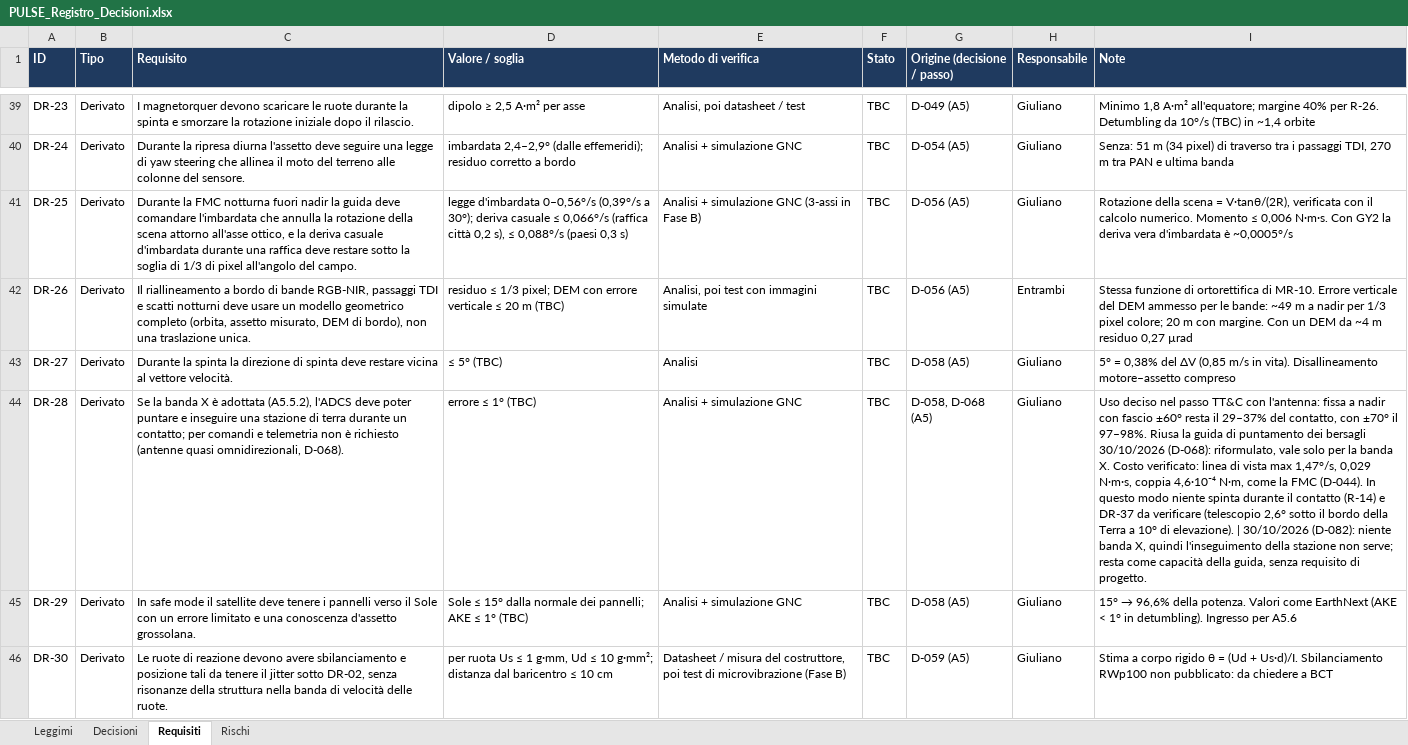
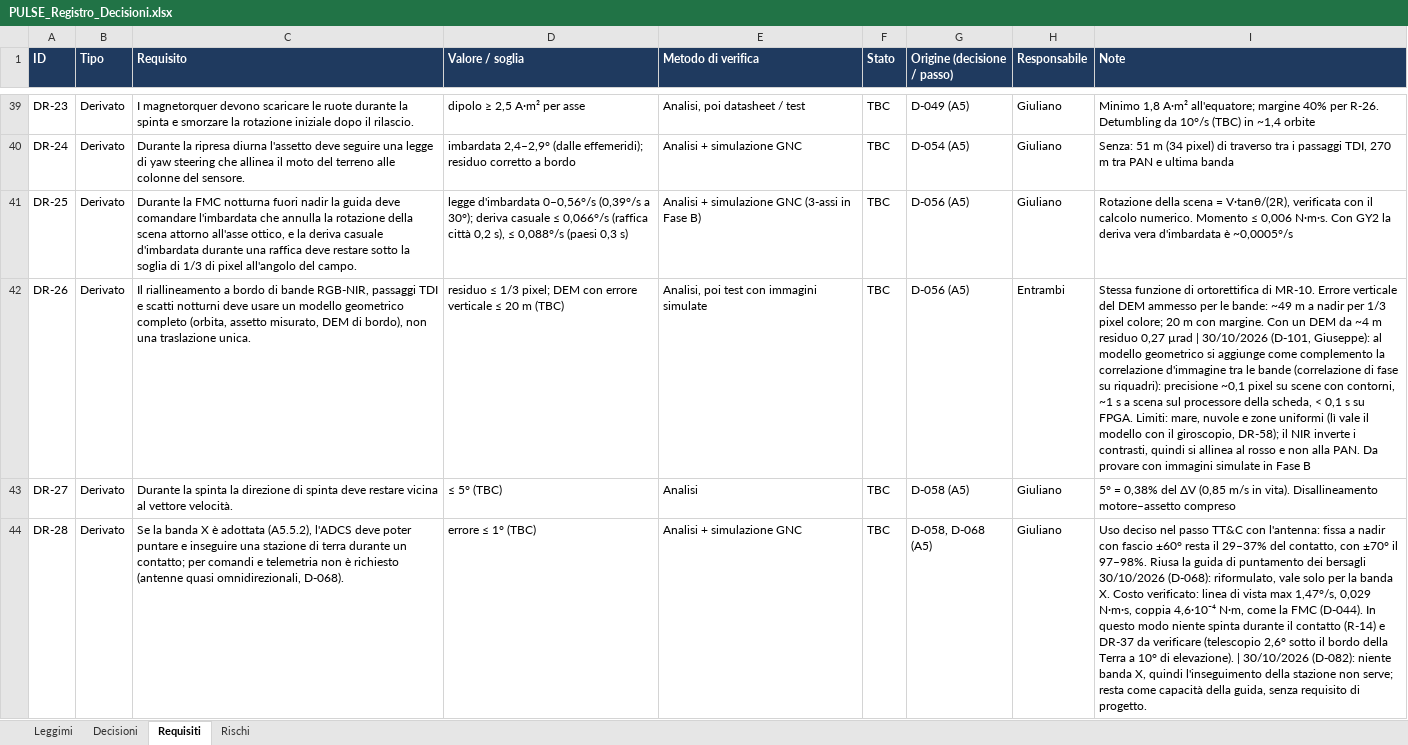
Before and after one commit to GiulianoPennacchioJ/PULSE-16u-cubesat, an Excel workbook: PULSE_Registro_Decisioni.xlsx, sheet Requisiti, drawn as a sheet; only a part is shown, gaps mark what is left out; the shorter side is filled out with more unchanged rows; values as stored, in another font and other column widths than the file's, no borders; conditional formats not drawn; the diff covers the shown part only; the diff names each change by its address in the sheet, - before the commit and + after, or states it on an @@ line.

```diff
--- a/PULSE_Registro_Decisioni.xlsx (sheet Requisiti)
+++ b/PULSE_Registro_Decisioni.xlsx (sheet Requisiti)
-I42 (Note): …0,27 µrad
+I42 (Note): …0,27 µrad | 30/10/2026 (D-101, Giuseppe): al modello geometrico si aggiunge come complemento la correlazione d'immagine tra le bande (correlazione di fase su riquadri): precisione ~0,1 pixel su scene con contorni, ~1 s a scena sul processore della scheda, < 0,1 s su FPGA. Limiti: mare, nuvole e zone uniformi (lì vale il modello con il giroscopio, DR-58); il NIR inverte i contrasti, quindi si allinea al rosso e non alla PAN. Da provare con immagini simulate in Fase B
```
Also changed, not shown: 1 edited cell elsewhere in this sheet, sheet Rischi, sheet Decisioni.
